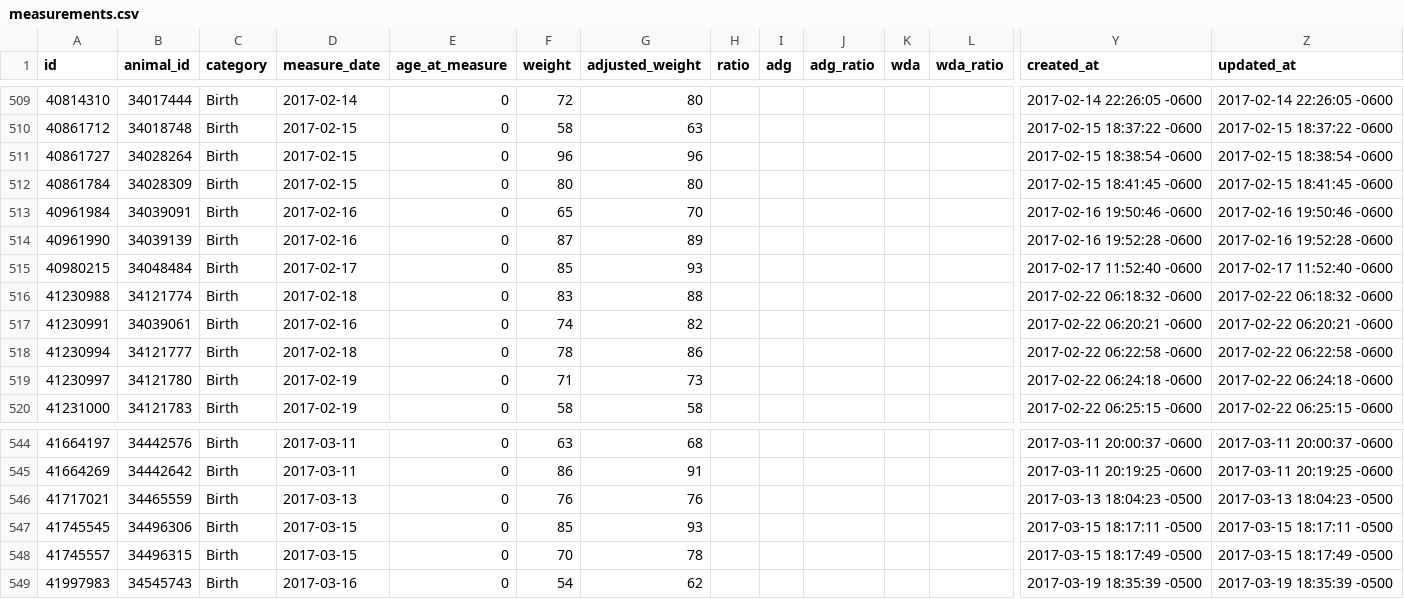
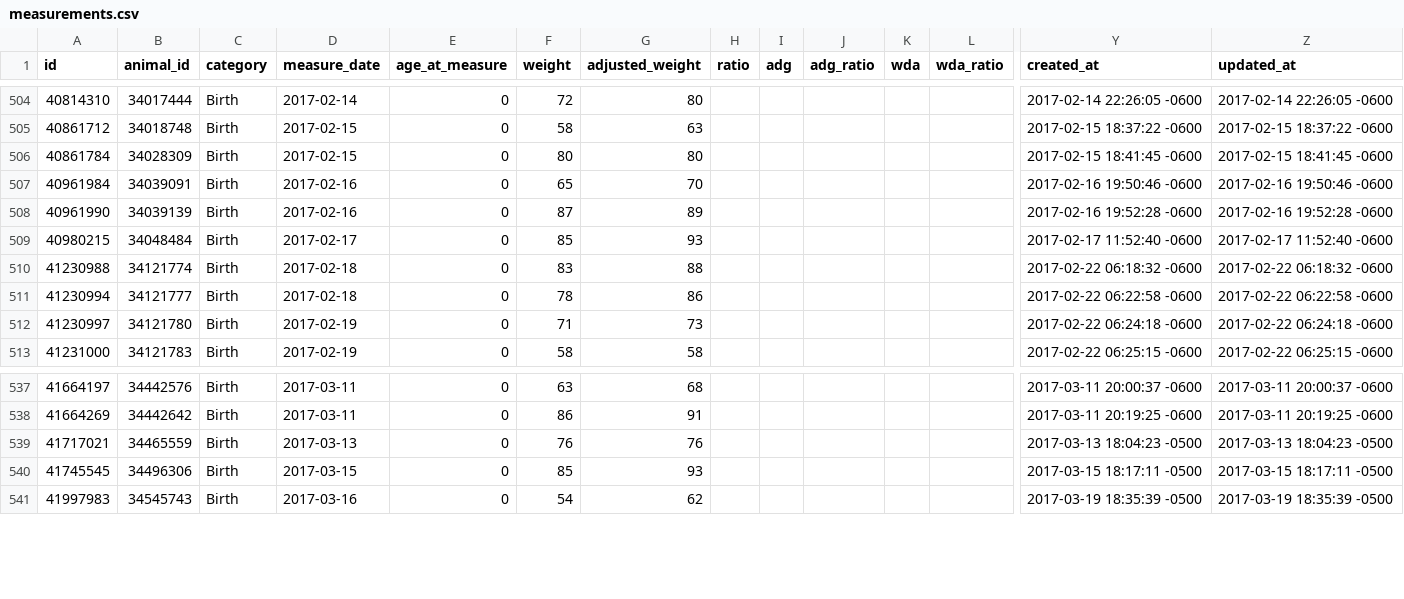
Before and after one commit to powellcattle/cattle, a CSV file: data/measurements.csv, drawn as a sheet; only a part is shown, gaps mark what is left out; removed rows and columns are numbered as before the commit, all else as after; rows hold the shown columns only; the diff covers the shown part only; the diff names each change by its address in the sheet, - before the commit and + after, or states it on an @@ line.

```diff
--- a/data/measurements.csv
+++ b/data/measurements.csv
-row 511: 40861727 | 34028264 | Birth | 2017-02-15 | 0 | 96 | 96 |  |  |  |  |  | 2017-02-15 18:38:54 -0600 | 2017-02-15 18:38:54 -0600
-row 517: 41230991 | 34039061 | Birth | 2017-02-16 | 0 | 74 | 82 |  |  |  |  |  | 2017-02-22 06:20:21 -0600 | 2017-02-22 06:20:21 -0600
-row 548: 41745557 | 34496315 | Birth | 2017-03-15 | 0 | 70 | 78 |  |  |  |  |  | 2017-03-15 18:17:49 -0500 | 2017-03-15 18:17:49 -0500
```
Also changed, not shown: 3 added rows and 6 removed rows elsewhere in this file, data/animal_notes.csv, data/groups.csv, 29 other files.
